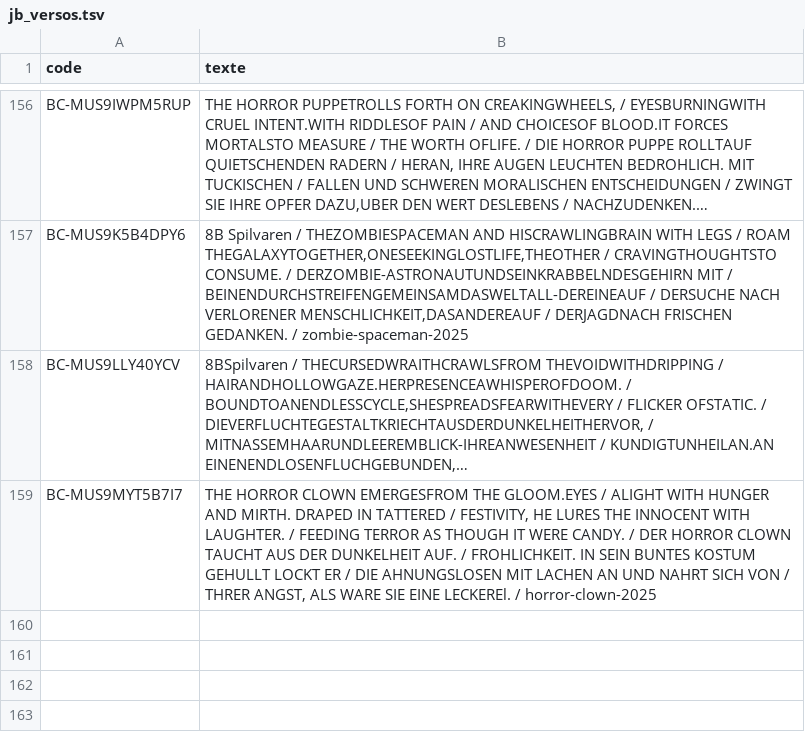
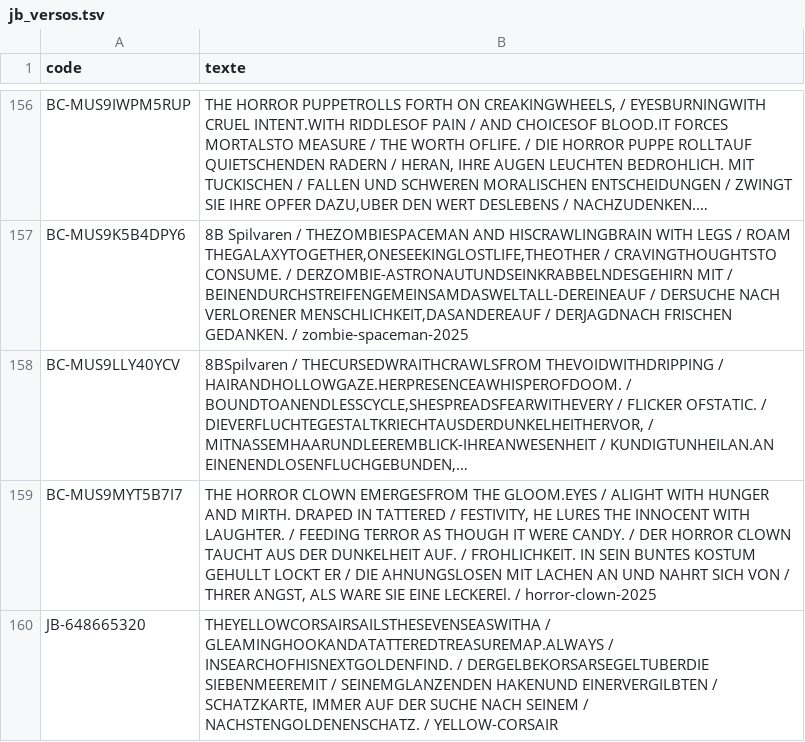
Before and after one commit to matd-prog/briquotheque, a TSV file: data/jb_versos.tsv, drawn as a sheet; only a part is shown, gaps mark what is left out; long unchanged cells end in …; the diff names each change by its address in the sheet, - before the commit and + after, or states it on an @@ line.

Commit message:
Base commune : 1 blister(s)

```diff
--- a/data/jb_versos.tsv
+++ b/data/jb_versos.tsv
+row 160: JB-648665320 | THEYELLOWCORSAIRSAILSTHESEVENSEASWITHA / GLEAMINGHOOKANDATATTEREDTREASUREMAP.ALWAYS / INSEARCHOFHISNEXTGOLDENFIND. / DERGELBEKORSARSEGELTUBERDIE SIEBENMEEREMIT / SEINEMGLANZENDEN HAKENUND EINERVERGILBTEN / SCHATZKARTE, IMMER AUF DER SUCHE NACH SEINEM / NACHSTENGOLDENENSCHATZ. / YELLOW-CORSAIR
```
